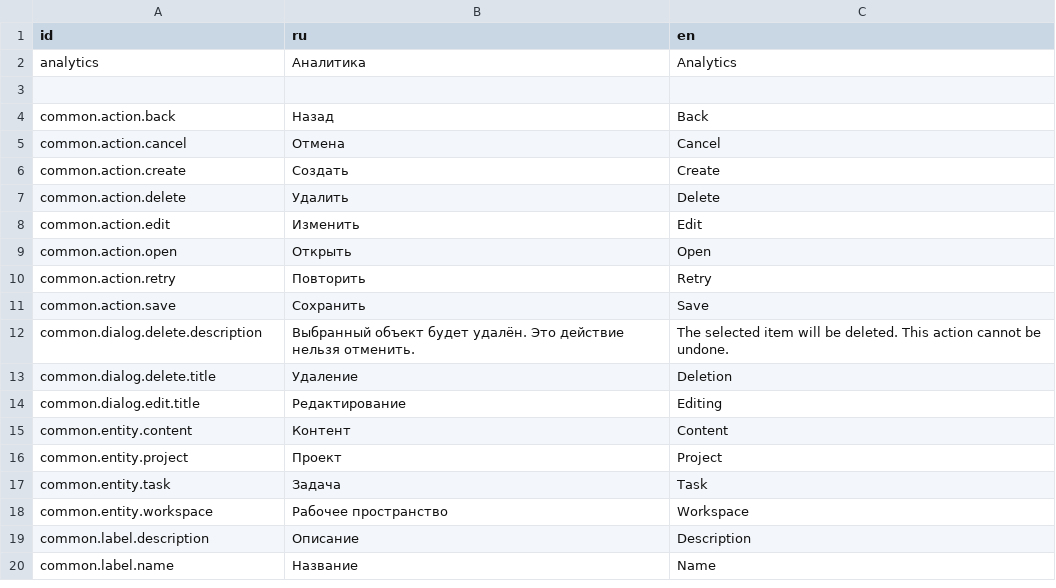
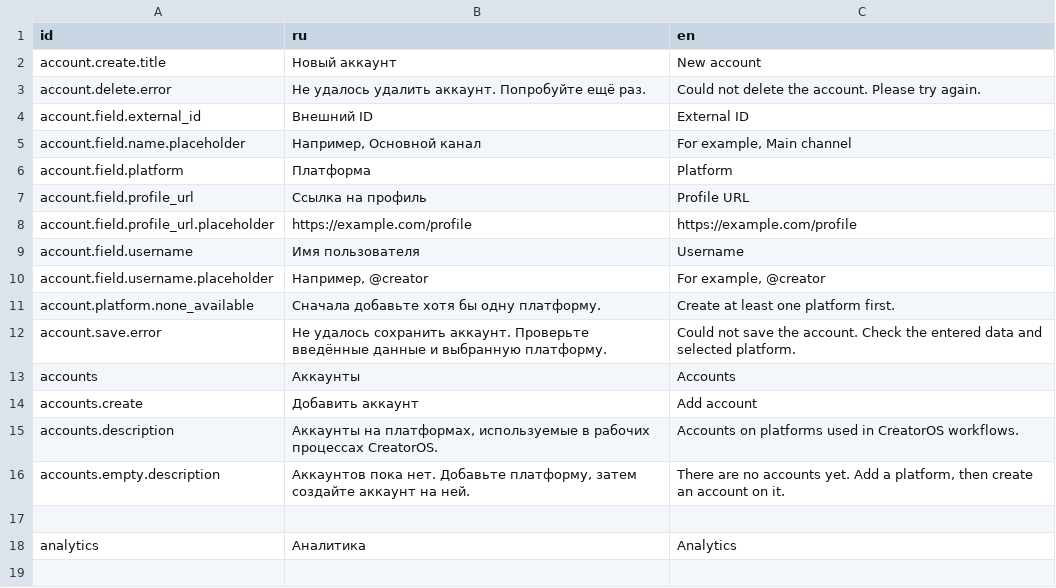
Before and after one commit to Goldrose2008/CreatorOS, a TSV file: resources/localization/localization.tsv, drawn as a sheet; only a part is shown; the shorter side is filled out with more unchanged rows.

Commit message:
Этап C-2.2 — Platform и Account: UI CRUD_3

```diff
--- a/resources/localization/localization.tsv
+++ b/resources/localization/localization.tsv
@@ -1,2 +1,18 @@
 id	ru	en
+account.create.title	Новый аккаунт	New account
+account.delete.error	Не удалось удалить аккаунт. Попробуйте ещё раз.	Could not delete the account. Please try again.
+account.field.external_id	Внешний ID	External ID
+account.field.name.placeholder	Например, Основной канал	For example, Main channel
+account.field.platform	Платформа	Platform
+account.field.profile_url	Ссылка на профиль	Profile URL
+account.field.profile_url.placeholder	https://example.com/profile	https://example.com/profile
+account.field.username	Имя пользователя	Username
+account.field.username.placeholder	Например, @creator	For example, @creator
+account.platform.none_available	Сначала добавьте хотя бы одну платформу.	Create at least one platform first.
+account.save.error	Не удалось сохранить аккаунт. Проверьте введённые данные и выбранную платформу.	Could not save the account. Check the entered data and selected platform.
+accounts	Аккаунты	Accounts
+accounts.create	Добавить аккаунт	Add account
+accounts.description	Аккаунты на платформах, используемые в рабочих процессах CreatorOS.	Accounts on platforms used in CreatorOS workflows.
+accounts.empty.description	Аккаунтов пока нет. Добавьте платформу, затем создайте аккаунт на ней.	There are no accounts yet. Add a platform, then create an account on it.
+
 analytics	Аналитика	Analytics
```
Also changed, not shown: 11 other files.
